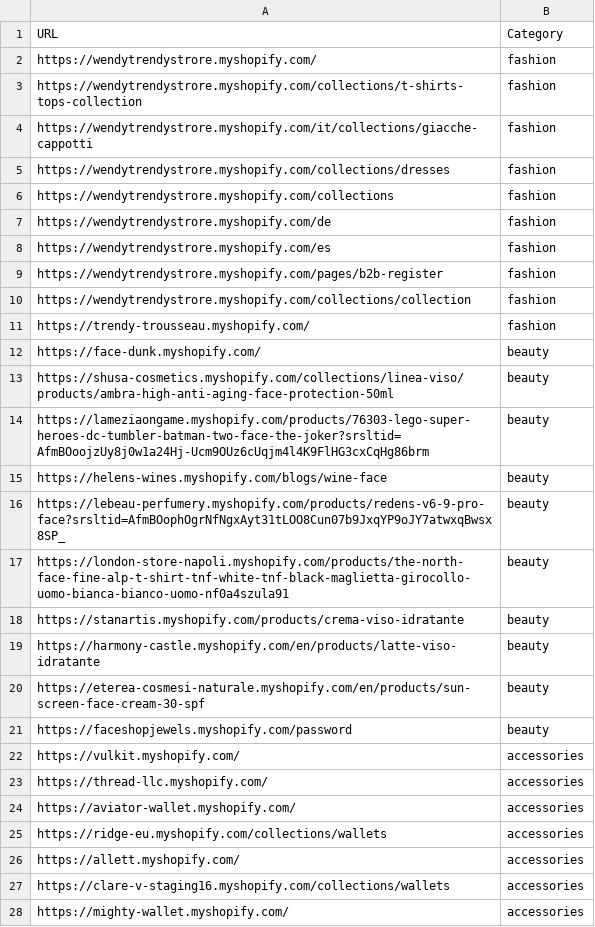
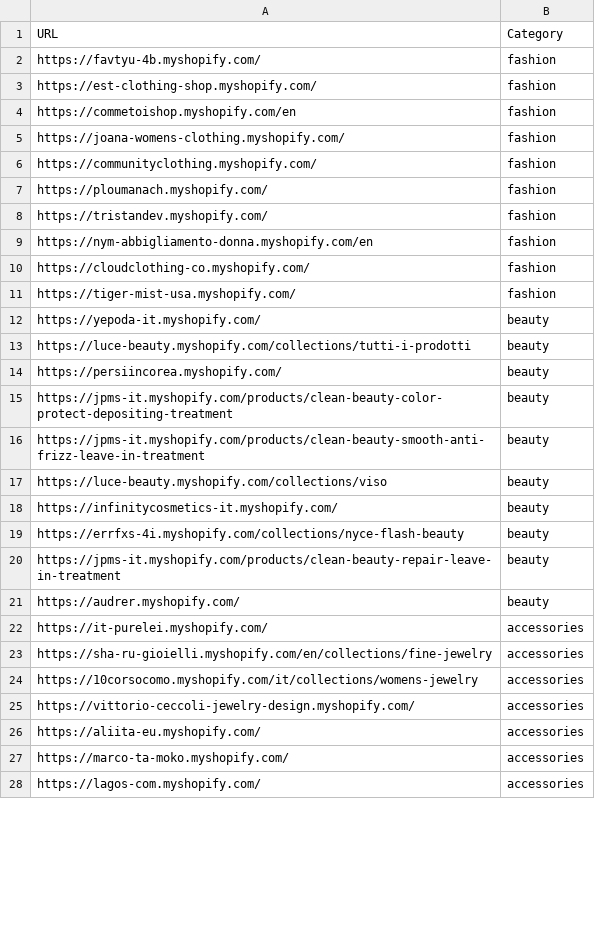
Before and after one commit to LOOKALIKE-AI/Leads, a CSV file: brands.csv, drawn as a sheet; only a part is shown; the diff covers the shown part only.

```diff
--- a/brands.csv
+++ b/brands.csv
@@ -1,28 +1,28 @@
 URL,Category
-https://wendytrendystrore.myshopify.com/,fashion
-https://wendytrendystrore.myshopify.com/collections/t-shirts-tops-collection,fashion
-https://wendytrendystrore.myshopify.com/it/collections/giacche-cappotti,fashion
-https://wendytrendystrore.myshopify.com/collections/dresses,fashion
-https://wendytrendystrore.myshopify.com/collections,fashion
-https://wendytrendystrore.myshopify.com/de,fashion
-https://wendytrendystrore.myshopify.com/es,fashion
-https://wendytrendystrore.myshopify.com/pages/b2b-register,fashion
-https://wendytrendystrore.myshopify.com/collections/collection,fashion
-https://trendy-trousseau.myshopify.com/,fashion
-https://face-dunk.myshopify.com/,beauty
-https://shusa-cosmetics.myshopify.com/collections/linea-viso/products/ambra-high-anti-aging-face-protection-50ml,beauty
-https://lameziaongame.myshopify.com/products/76303-lego-super-heroes-dc-tumbler-batman-two-face-the-joker?srsltid=AfmBOoojzUy8j0w1a24Hj-Ucm9OUz6cUqjm4l4K9FlHG3cxCqHg86brm,beauty
-https://helens-wines.myshopify.com/blogs/wine-face,beauty
-https://lebeau-perfumery.myshopify.com/products/redens-v6-9-pro-face?srsltid=AfmBOophOgrNfNgxAyt31tLOO8Cun07b9JxqYP9oJY7atwxqBwsx8SP_,beauty
-https://london-store-napoli.myshopify.com/products/the-north-face-fine-alp-t-shirt-tnf-white-tnf-black-maglietta-girocollo-uomo-bianca-bianco-uomo-nf0a4szula91,beauty
-https://stanartis.myshopify.com/products/crema-viso-idratante,beauty
-https://harmony-castle.myshopify.com/en/products/latte-viso-idratante,beauty
-https://eterea-cosmesi-naturale.myshopify.com/en/products/sun-screen-face-cream-30-spf,beauty
-https://faceshopjewels.myshopify.com/password,beauty
-https://vulkit.myshopify.com/,accessories
-https://thread-llc.myshopify.com/,accessories
-https://aviator-wallet.myshopify.com/,accessories
-https://ridge-eu.myshopify.com/collections/wallets,accessories
-https://allett.myshopify.com/,accessories
-https://clare-v-staging16.myshopify.com/collections/wallets,accessories
-https://mighty-wallet.myshopify.com/,accessories
+https://favtyu-4b.myshopify.com/,fashion
+https://est-clothing-shop.myshopify.com/,fashion
+https://commetoishop.myshopify.com/en,fashion
+https://joana-womens-clothing.myshopify.com/,fashion
+https://communityclothing.myshopify.com/,fashion
+https://ploumanach.myshopify.com/,fashion
+https://tristandev.myshopify.com/,fashion
+https://nym-abbigliamento-donna.myshopify.com/en,fashion
+https://cloudclothing-co.myshopify.com/,fashion
+https://tiger-mist-usa.myshopify.com/,fashion
+https://yepoda-it.myshopify.com/,beauty
+https://luce-beauty.myshopify.com/collections/tutti-i-prodotti,beauty
+https://persiincorea.myshopify.com/,beauty
+https://jpms-it.myshopify.com/products/clean-beauty-color-protect-depositing-treatment,beauty
+https://jpms-it.myshopify.com/products/clean-beauty-smooth-anti-frizz-leave-in-treatment,beauty
+https://luce-beauty.myshopify.com/collections/viso,beauty
+https://infinitycosmetics-it.myshopify.com/,beauty
+https://errfxs-4i.myshopify.com/collections/nyce-flash-beauty,beauty
+https://jpms-it.myshopify.com/products/clean-beauty-repair-leave-in-treatment,beauty
+https://audrer.myshopify.com/,beauty
+https://it-purelei.myshopify.com/,accessories
+https://sha-ru-gioielli.myshopify.com/en/collections/fine-jewelry,accessories
+https://10corsocomo.myshopify.com/it/collections/womens-jewelry,accessories
+https://vittorio-ceccoli-jewelry-design.myshopify.com/,accessories
+https://aliita-eu.myshopify.com/,accessories
+https://marco-ta-moko.myshopify.com/,accessories
+https://lagos-com.myshopify.com/,accessories
```
Also changed, not shown: 1 added row, 1 removed row and 12 edited cells elsewhere in this file, leads.csv.
